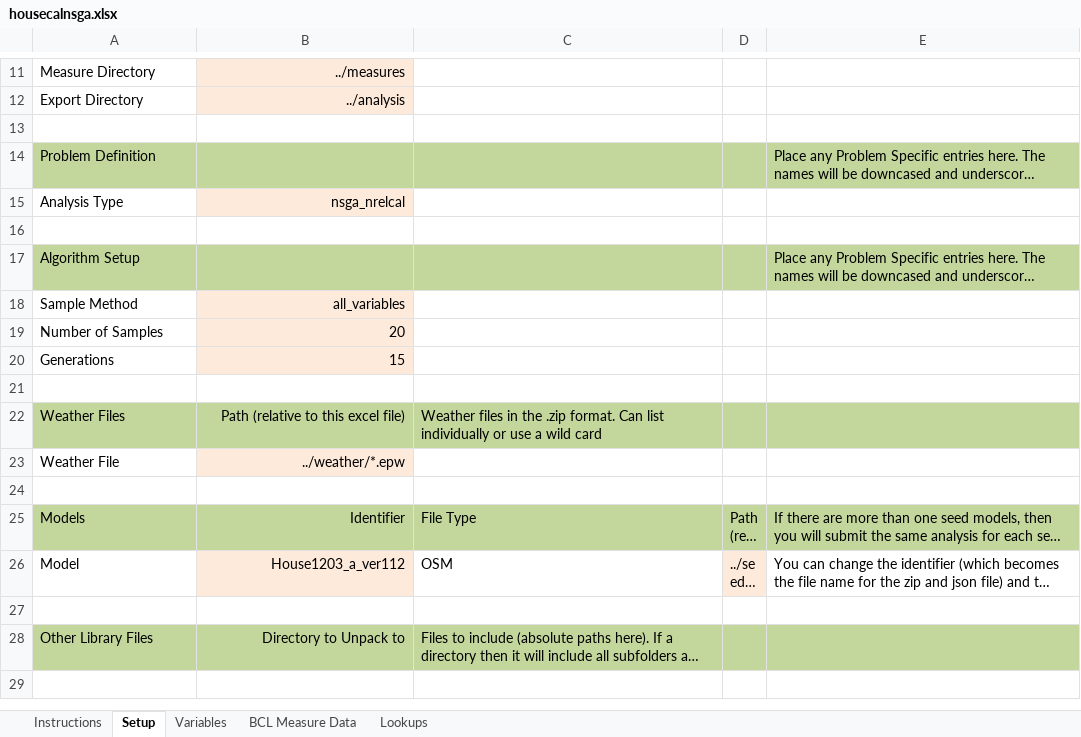
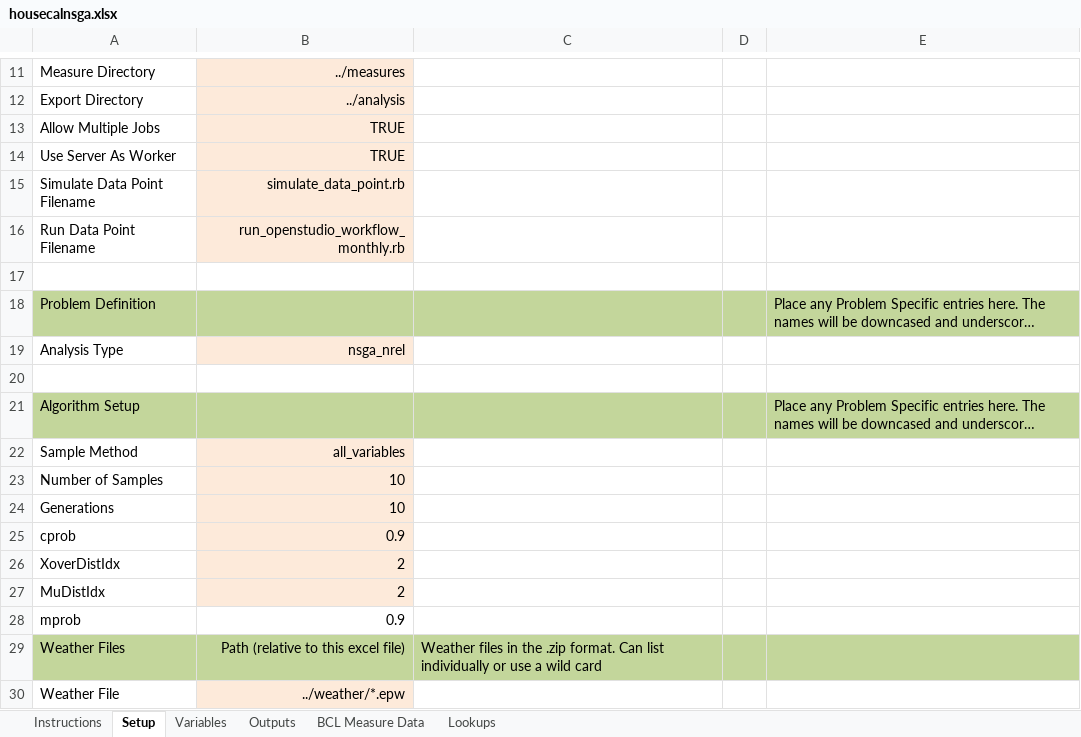
Before and after one commit to NREL/OpenStudio-analysis-spreadsheet, an Excel workbook: projects/housecalnsga.xlsx, sheet Setup, drawn as a sheet; only a part is shown, gaps mark what is left out; the shorter side is filled out with more unchanged rows; long unchanged cells end in …; values as stored, in another font and other column widths than the file's, no borders; addresses are those after the commit; the diff names each change by its address in the sheet, - before the commit and + after, or states it on an @@ line.

```diff
--- a/projects/housecalnsga.xlsx (sheet Setup)
+++ b/projects/housecalnsga.xlsx (sheet Setup)
+sheet tab: Outputs
+row 13: Allow Multiple Jobs | TRUE
+row 14: Use Server As Worker | TRUE
+row 15: Simulate Data Point Filename | simulate_data_point.rb
+row 16: Run Data Point Filename | run_openstudio_workflow_monthly.rb
-B19: nsga_nrelcal
+B19: nsga_nrel
-B23: 20
+B23: 10
-B24: 15
+B24: 10
-row 25: (empty)
+row 25: cprob | 0.9
-B25 fill: none
+B25 fill: #FDEADA
+row 26: XoverDistIdx | 2
+row 27: MuDistIdx | 2
+row 28: mprob | 0.9
```
Also changed, not shown: doc/template_input.xlsx, 1 other file.
